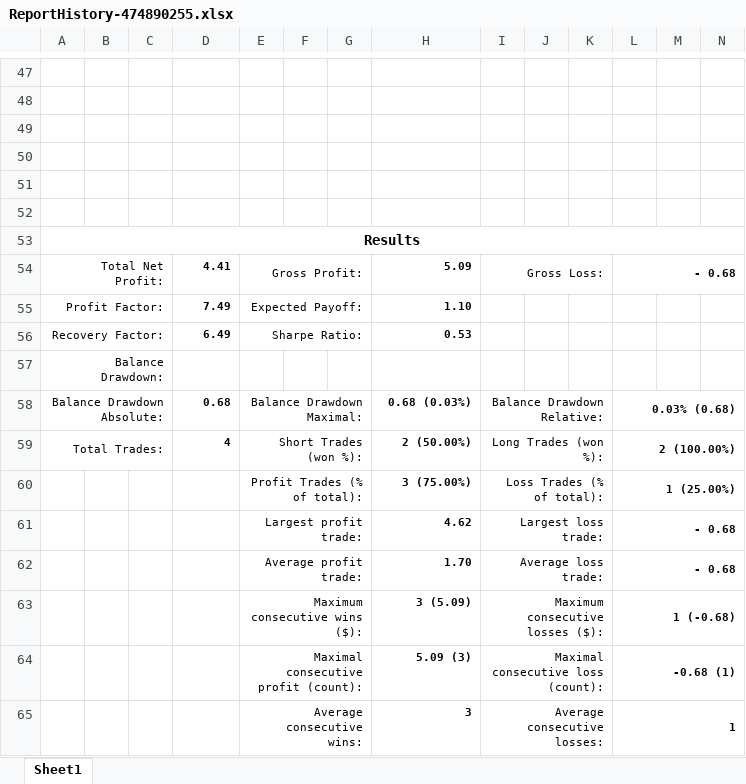
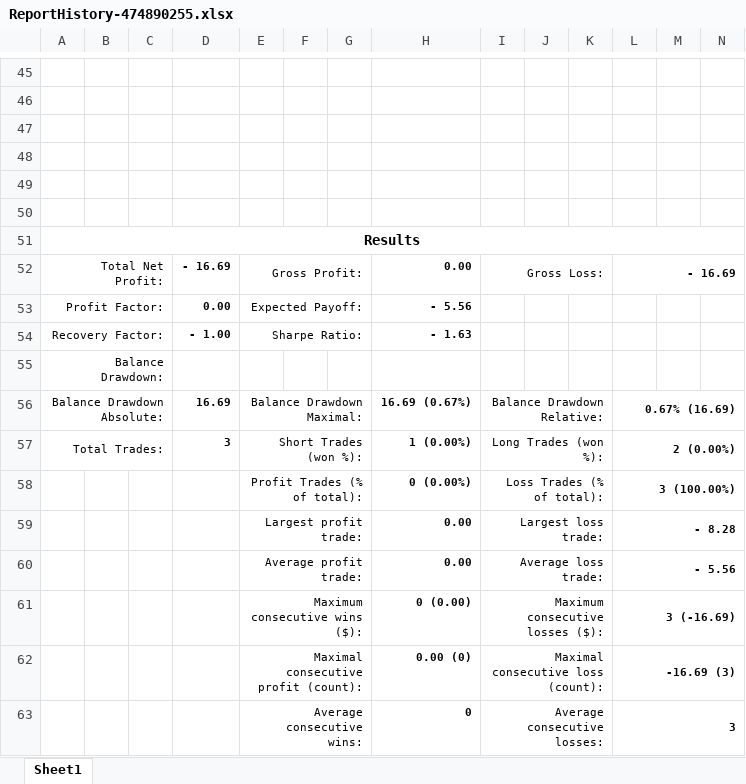
Before and after one commit to EngineerAbdulQadir/traderarea, an Excel workbook: ReportHistory-474890255.xlsx, sheet Sheet1, drawn as a sheet; only a part is shown, gaps mark what is left out; values as stored, in another font and other column widths than the file's, no borders; charts and pictures not drawn; addresses are those after the commit; the diff covers the shown part only; the diff names each change by its address in the sheet, - before the commit and + after, or states it on an @@ line.

```diff
--- a/ReportHistory-474890255.xlsx (sheet Sheet1)
+++ b/ReportHistory-474890255.xlsx (sheet Sheet1)
-D52: 4.41
+D52: - 16.69
-H52: 5.09
+H52: 0.00
-L52: - 0.68
+L52: - 16.69
-D53: 7.49
+D53: 0.00
-H53: 1.10
+H53: - 5.56
-D54: 6.49
+D54: - 1.00
-H54: 0.53
+H54: - 1.63
-D56: 0.68
+D56: 16.69
-H56: 0.68 (0.03%)
+H56: 16.69 (0.67%)
-L56: 0.03% (0.68)
+L56: 0.67% (16.69)
-D57: 4
+D57: 3
-H57: 2 (50.00%)
+H57: 1 (0.00%)
-L57: 2 (100.00%)
+L57: 2 (0.00%)
-H58: 3 (75.00%)
+H58: 0 (0.00%)
-L58: 1 (25.00%)
+L58: 3 (100.00%)
-H59: 4.62
+H59: 0.00
-L59: - 0.68
+L59: - 8.28
-H60: 1.70
+H60: 0.00
-L60: - 0.68
+L60: - 5.56
-H61: 3 (5.09)
+H61: 0 (0.00)
-L61: 1 (-0.68)
+L61: 3 (-16.69)
-H62: 5.09 (3)
+H62: 0.00 (0)
-L62: -0.68 (1)
+L62: -16.69 (3)
-H63: 3
+H63: 0
-L63: 1
+L63: 3
```
Also changed, not shown: 7 added rows, 9 removed rows, 39 edited cells and cell formats elsewhere in this sheet, formulas that keep their value, charts or pictures, 9 other files.
